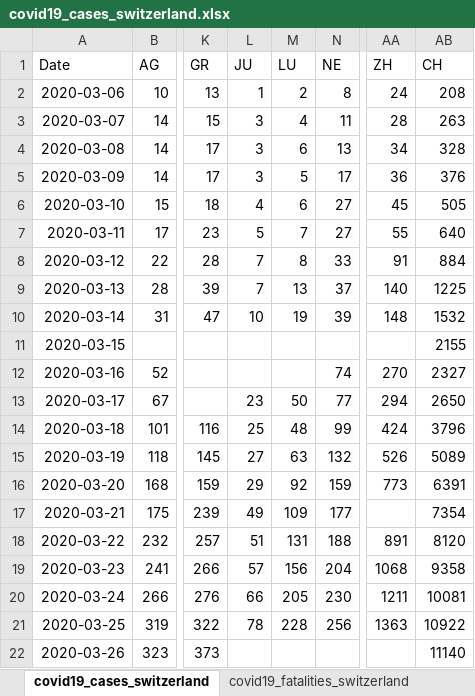
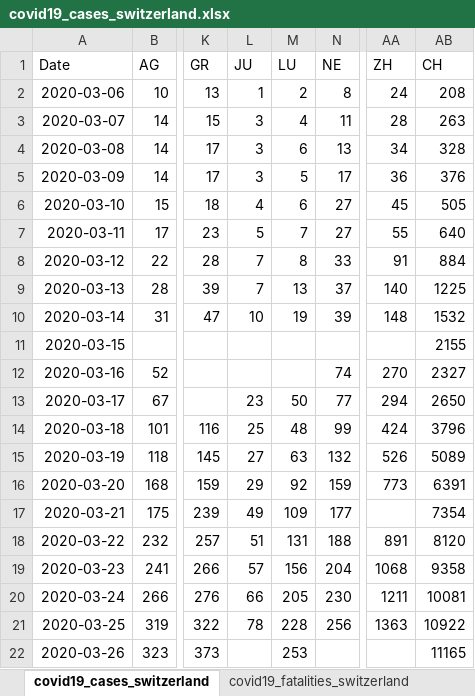
Before and after one commit to stat1x/covid19-cases-switzerland, an Excel workbook: covid19_cases_switzerland.xlsx, sheet covid19_cases_switzerland, drawn as a sheet; only a part is shown, gaps mark what is left out; values as stored, in another font and other column widths than the file's, no borders; the diff names each change by its address in the sheet, - before the commit and + after, or states it on an @@ line.

```diff
--- a/covid19_cases_switzerland.xlsx (sheet covid19_cases_switzerland)
+++ b/covid19_cases_switzerland.xlsx (sheet covid19_cases_switzerland)
-M22 (LU): (empty)
+M22 (LU): 253
-AB22 (CH): 11140
+AB22 (CH): 11165
```
Also changed, not shown: 2 other files.
